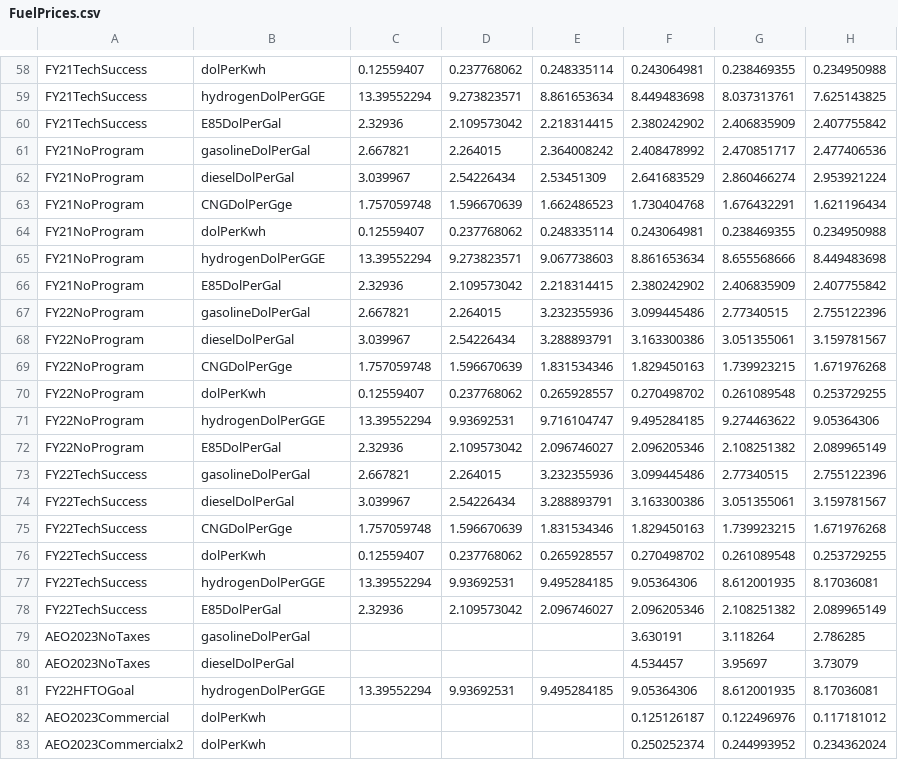
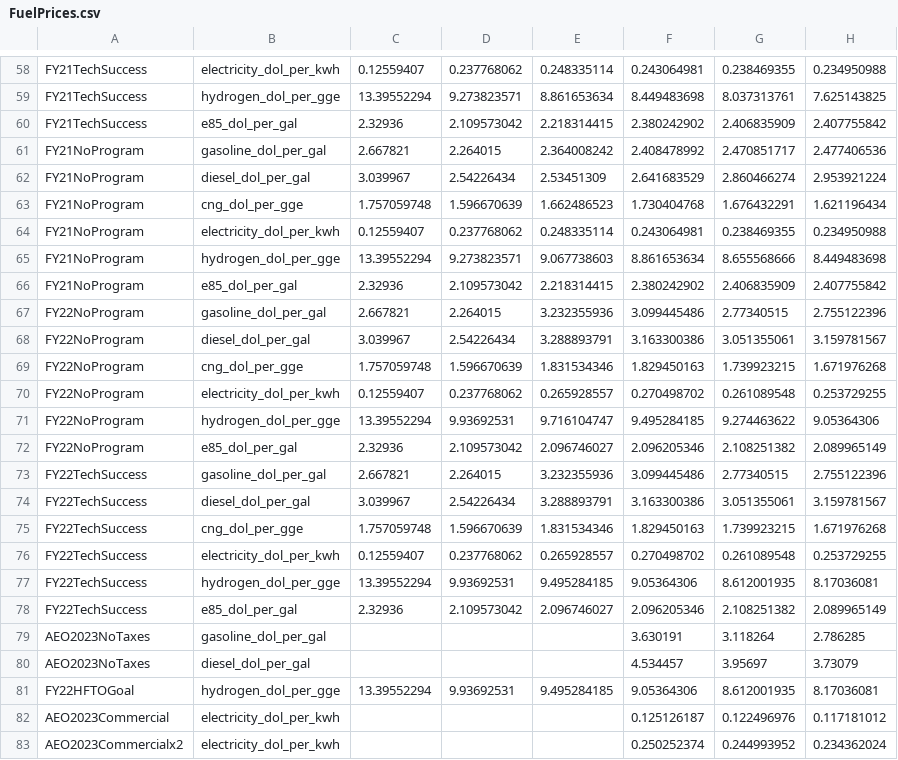
Before and after one commit to NREL/T3CO, a CSV file: src/t3co/resources/auxiliary/FuelPrices.csv, drawn as a sheet; only a part is shown, gaps mark what is left out; the diff covers the shown part only; the diff names each change by its address in the sheet, - before the commit and + after, or states it on an @@ line.

```diff
--- a/src/t3co/resources/auxiliary/FuelPrices.csv
+++ b/src/t3co/resources/auxiliary/FuelPrices.csv
-B58: dolPerKwh
+B58: electricity_dol_per_kwh
-B59: hydrogenDolPerGGE
+B59: hydrogen_dol_per_gge
-B60: E85DolPerGal
+B60: e85_dol_per_gal
-B61: gasolineDolPerGal
+B61: gasoline_dol_per_gal
-B62: dieselDolPerGal
+B62: diesel_dol_per_gal
-B63: CNGDolPerGge
+B63: cng_dol_per_gge
-B64: dolPerKwh
+B64: electricity_dol_per_kwh
-B65: hydrogenDolPerGGE
+B65: hydrogen_dol_per_gge
-B66: E85DolPerGal
+B66: e85_dol_per_gal
-B67: gasolineDolPerGal
+B67: gasoline_dol_per_gal
-B68: dieselDolPerGal
+B68: diesel_dol_per_gal
-B69: CNGDolPerGge
+B69: cng_dol_per_gge
-B70: dolPerKwh
+B70: electricity_dol_per_kwh
-B71: hydrogenDolPerGGE
+B71: hydrogen_dol_per_gge
-B72: E85DolPerGal
+B72: e85_dol_per_gal
-B73: gasolineDolPerGal
+B73: gasoline_dol_per_gal
-B74: dieselDolPerGal
+B74: diesel_dol_per_gal
-B75: CNGDolPerGge
+B75: cng_dol_per_gge
-B76: dolPerKwh
+B76: electricity_dol_per_kwh
-B77: hydrogenDolPerGGE
+B77: hydrogen_dol_per_gge
-B78: E85DolPerGal
+B78: e85_dol_per_gal
-B79: gasolineDolPerGal
+B79: gasoline_dol_per_gal
-B80: dieselDolPerGal
+B80: diesel_dol_per_gal
-B81: hydrogenDolPerGGE
+B81: hydrogen_dol_per_gge
-B82:B83: dolPerKwh
+B82:B83: electricity_dol_per_kwh
```
Also changed, not shown: 56 edited cells elsewhere in this file, src/t3co/resources/T3COConfig.csv, src/t3co/resources/inputs/Demo_FY22_vehicle_model_assumptions.csv, 14 other files.
